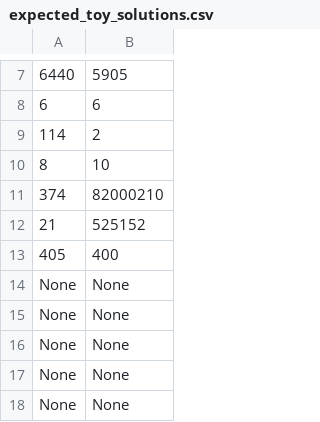
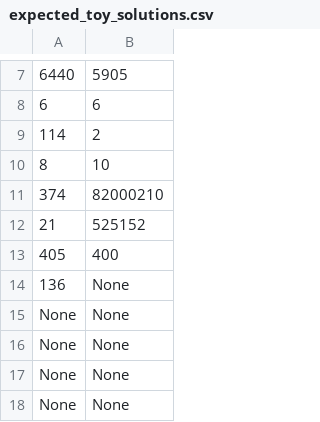
Before and after one commit to ThomasParistech/adventofcode, a CSV file: aoc/year_2023/data/expected_toy_solutions.csv, drawn as a sheet; only a part is shown, gaps mark what is left out.

```diff
--- a/aoc/year_2023/data/expected_toy_solutions.csv
+++ b/aoc/year_2023/data/expected_toy_solutions.csv
@@ -13,3 +13,3 @@
 405, 400
-None, None
+136, None
 None, None
```
Also changed, not shown: 4 other files.
